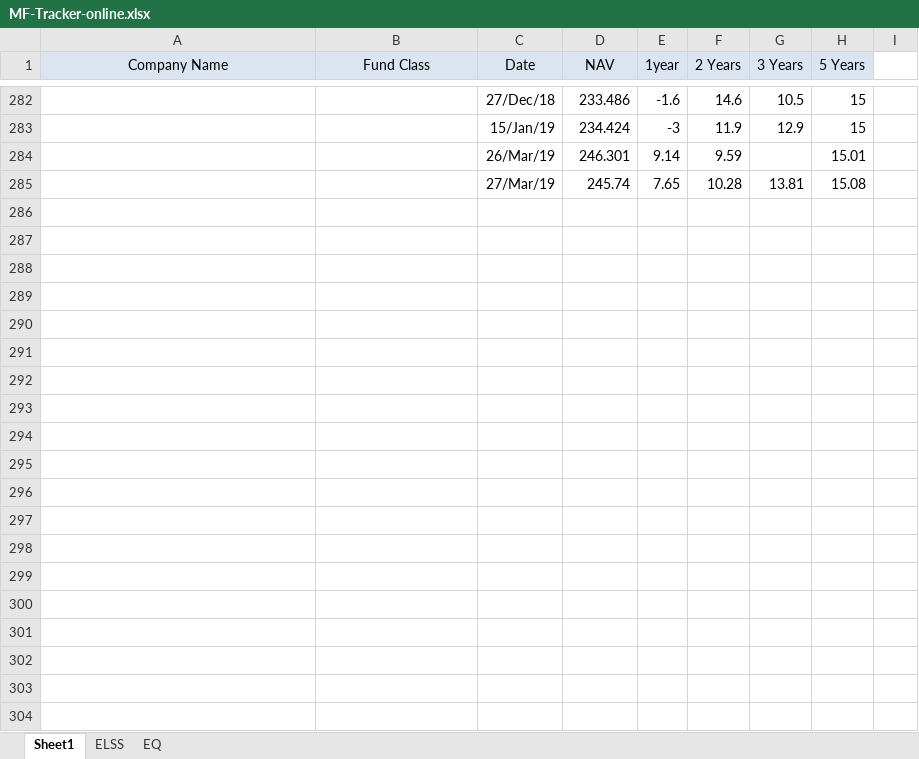
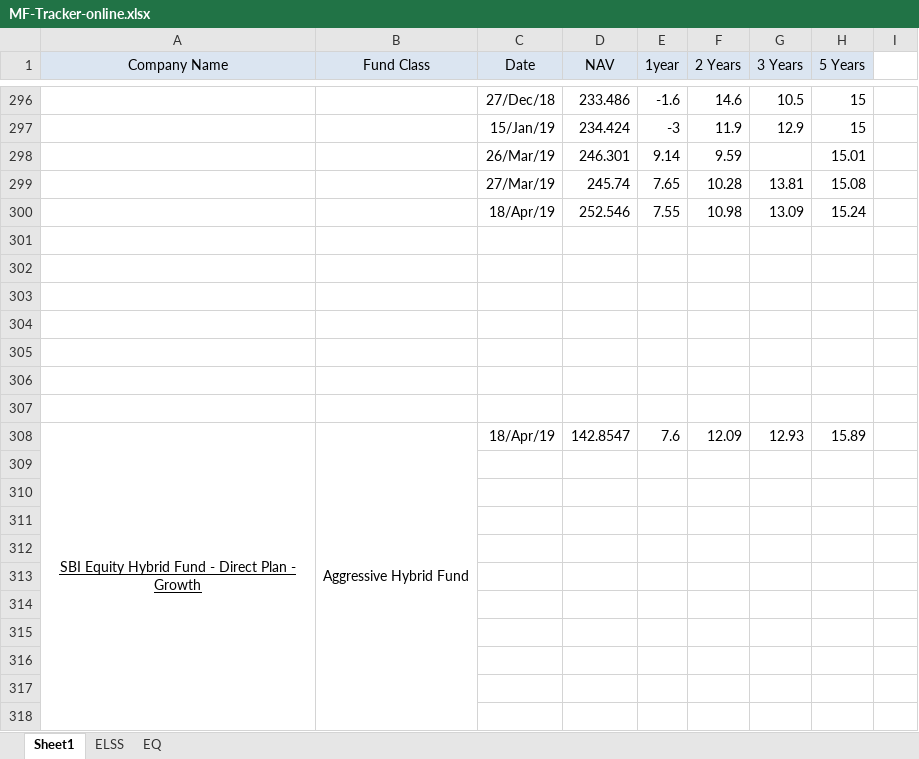
Before and after one commit to DesignerJoydip/html-resources, an Excel workbook: MF-Tracker-online.xlsx, sheet Sheet1, drawn as a sheet; only a part is shown, gaps mark what is left out; values as stored, in another font and other column widths than the file's, no borders; the diff covers the shown part only; the diff names each change by its address in the sheet, - before the commit and + after, or states it on an @@ line.

Commit message:
Added

```diff
--- a/MF-Tracker-online.xlsx (sheet Sheet1)
+++ b/MF-Tracker-online.xlsx (sheet Sheet1)
+row 300:  |  | 18/Apr/19 | 252.546 | 7.55 | 10.98 | 13.09 | 15.24
+row 301: (empty)
+row 302: (empty)
+row 303: (empty)
+row 304: (empty)
+row 305: (empty)
+row 306: (empty)
+row 307: (empty)
+row 308: SBI Equity Hybrid Fund - Direct Plan - Growth | Aggressive Hybrid Fund | 18/Apr/19 | 142.8547 | 7.6 | 12.09 | 12.93 | 15.89
+row 309: (empty)
+row 310: (empty)
+row 311: (empty)
+row 312: (empty)
+row 313: (empty)
+row 314: (empty)
+row 315: (empty)
+row 316: (empty)
+row 317: (empty)
+row 318: (empty)
```
Also changed, not shown: 27 added rows and 24 edited cells elsewhere in this sheet.
